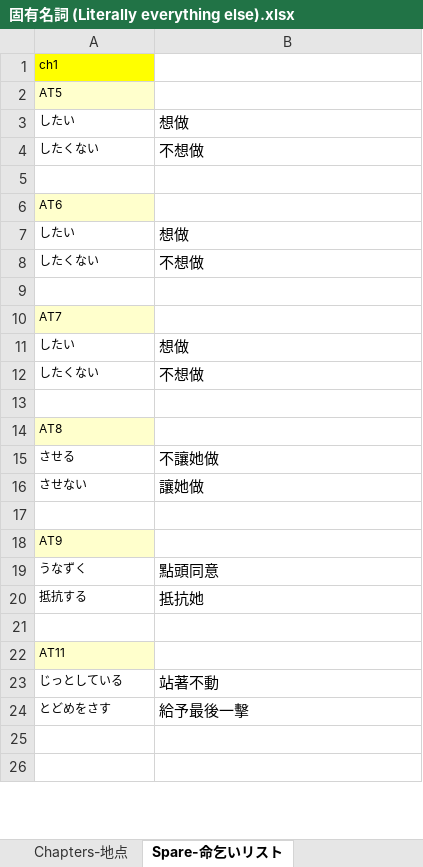
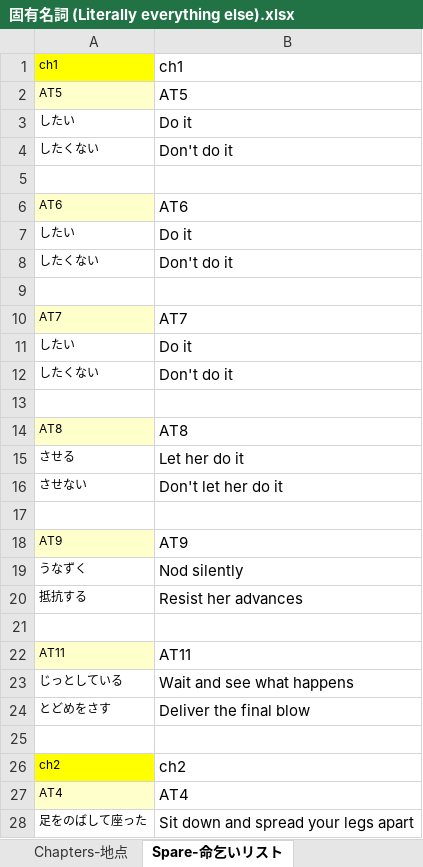
Before and after one commit to Giratena/Succubus-Senki-Translation-Project, an Excel workbook: 固有名詞 (Literally everything else).xlsx, sheet Spare-命乞いリスト, drawn as a sheet; only a part is shown; the shorter side is filled out with more unchanged rows; values as stored, in another font and other column widths than the file's, no borders; the diff covers the shown part only; the diff names each change by its address in the sheet, - before the commit and + after, or states it on an @@ line.

```diff
--- a/固有名詞 (Literally everything else).xlsx (sheet Spare-命乞いリスト)
+++ b/固有名詞 (Literally everything else).xlsx (sheet Spare-命乞いリスト)
-B1: (empty)
+B1: ch1
-B2: (empty)
+B2: AT5
-B3: 想做
+B3: Do it
-B4: 不想做
+B4: Don't do it
-B6: (empty)
+B6: AT6
-B7: 想做
+B7: Do it
-B8: 不想做
+B8: Don't do it
-B10: (empty)
+B10: AT7
-B11: 想做
+B11: Do it
-B12: 不想做
+B12: Don't do it
-B14: (empty)
+B14: AT8
-B15: 不讓她做
+B15: Let her do it
-B16: 讓她做
+B16: Don't let her do it
-B18: (empty)
+B18: AT9
-B19: 點頭同意
+B19: Nod silently
-B20: 抵抗她
+B20: Resist her advances
-B22: (empty)
+B22: AT11
-B23: 站著不動
+B23: Wait and see what happens
-B24: 給予最後一擊
+B24: Deliver the final blow
+row 26: ch2 | ch2
+row 27: AT4 | AT4
+row 28: 足をのばして座った | Sit down and spread your legs apart
```
Also changed, not shown: 163 added rows, 131 removed rows, 44 edited cells and cell formats elsewhere in this sheet, 1 other file.
